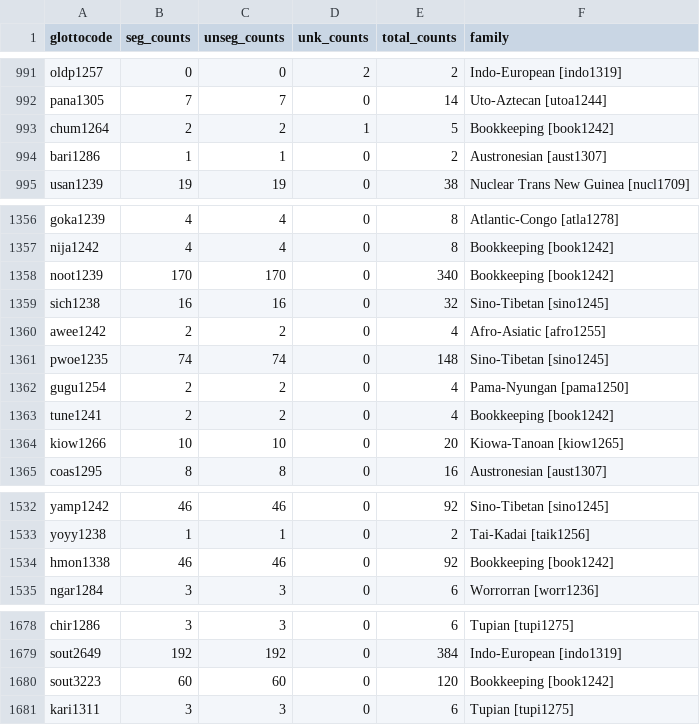
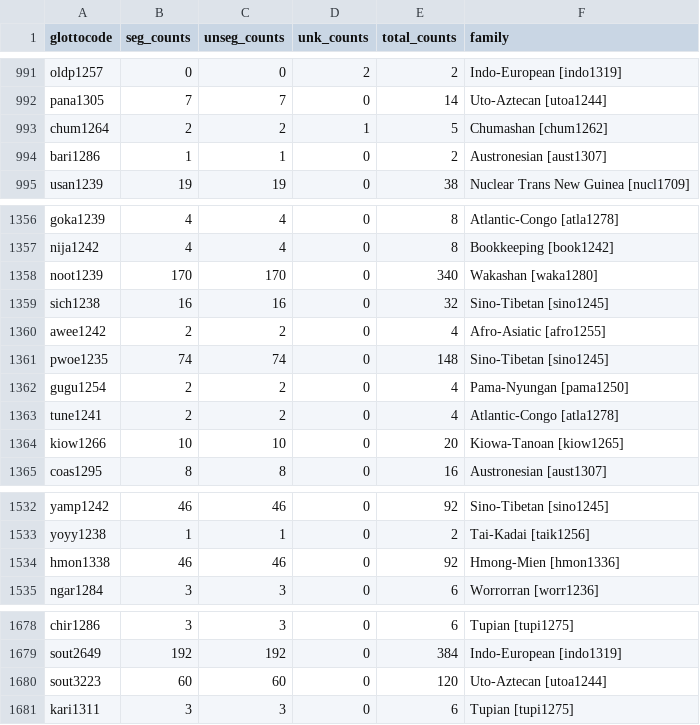
Before and after one commit to foltaProject/glosslm, a CSV file: resource_stats.csv, drawn as a sheet; only a part is shown, gaps mark what is left out.

```diff
--- a/resource_stats.csv
+++ b/resource_stats.csv
@@ -992,3 +992,3 @@ oldp1257,0,0,2,2,Indo-European [indo1319]
 pana1305,7,7,0,14,Uto-Aztecan [utoa1244]
-chum1264,2,2,1,5,Bookkeeping [book1242]
+chum1264,2,2,1,5,Chumashan [chum1262]
 bari1286,1,1,0,2,Austronesian [aust1307]
@@ -1357,3 +1357,3 @@ goka1239,4,4,0,8,Atlantic-Congo [atla1278]
 nija1242,4,4,0,8,Bookkeeping [book1242]
-noot1239,170,170,0,340,Bookkeeping [book1242]
+noot1239,170,170,0,340,Wakashan [waka1280]
 sich1238,16,16,0,32,Sino-Tibetan [sino1245]
@@ -1362,3 +1362,3 @@ pwoe1235,74,74,0,148,Sino-Tibetan [sino1245]
 gugu1254,2,2,0,4,Pama-Nyungan [pama1250]
-tune1241,2,2,0,4,Bookkeeping [book1242]
+tune1241,2,2,0,4,Atlantic-Congo [atla1278]
 kiow1266,10,10,0,20,Kiowa-Tanoan [kiow1265]
@@ -1533,3 +1533,3 @@ yamp1242,46,46,0,92,Sino-Tibetan [sino1245]
 yoyy1238,1,1,0,2,Tai-Kadai [taik1256]
-hmon1338,46,46,0,92,Bookkeeping [book1242]
+hmon1338,46,46,0,92,Hmong-Mien [hmon1336]
 ngar1284,3,3,0,6,Worrorran [worr1236]
@@ -1679,3 +1679,3 @@ chir1286,3,3,0,6,Tupian [tupi1275]
 sout2649,192,192,0,384,Indo-European [indo1319]
-sout3223,60,60,0,120,Bookkeeping [book1242]
+sout3223,60,60,0,120,Uto-Aztecan [utoa1244]
 kari1311,3,3,0,6,Tupian [tupi1275]
```
Also changed, not shown: resource_stats-family.csv, 1 other file.
